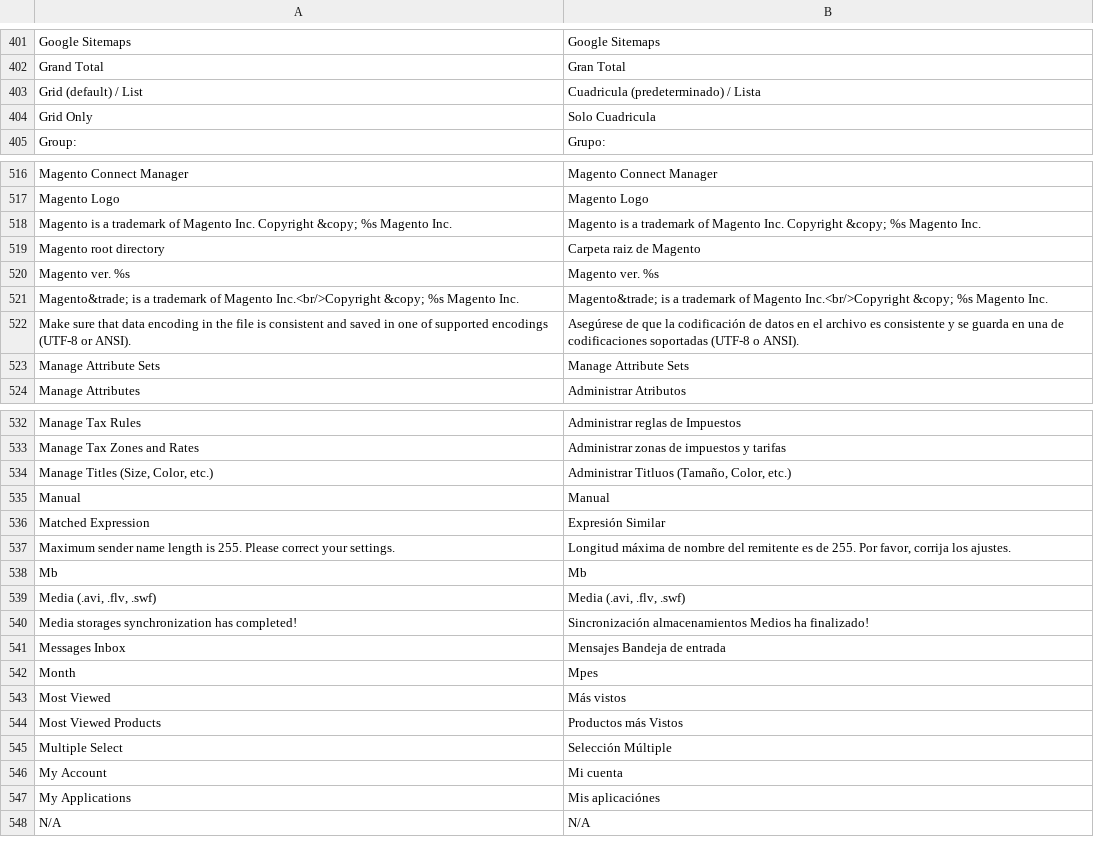
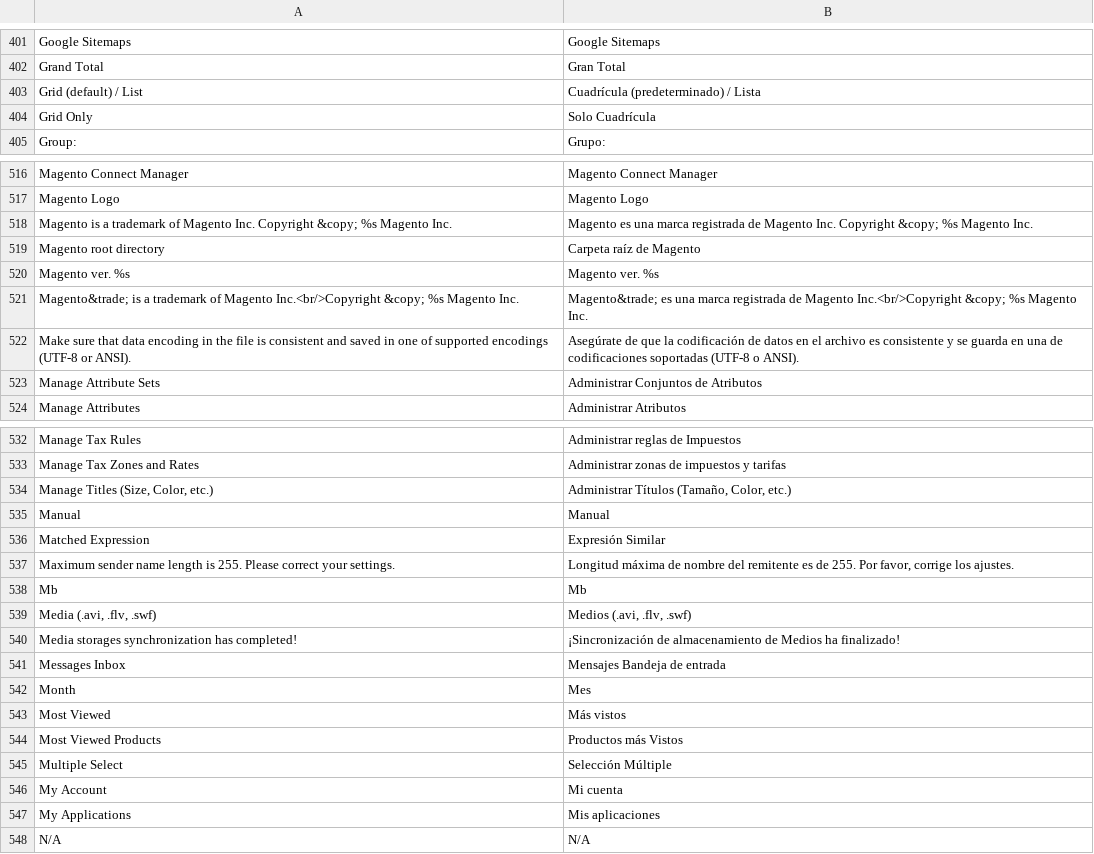
Before and after one commit to vende/Traduccion-Magento-Espanol, a CSV file: app/locale/es_MX/Mage_Adminhtml.csv, drawn as a sheet; only a part is shown, gaps mark what is left out; the diff covers the shown part only; the diff names each change by its address in the sheet, - before the commit and + after, or states it on an @@ line.

```diff
--- a/app/locale/es_MX/Mage_Adminhtml.csv
+++ b/app/locale/es_MX/Mage_Adminhtml.csv
-B403: Cuadricula (predeterminado) / Lista
+B403: Cuadrícula (predeterminado) / Lista
-B404: Solo Cuadricula
+B404: Solo Cuadrícula
-B518: Magento is a trademark of Magento Inc.…
+B518: Magento es una marca registrada de Magento Inc.…
-B519: Carpeta raiz de Magento
+B519: Carpeta raíz de Magento
-B521: Magento&trade; is a trademark of Magento Inc.<br/>Copyright…
+B521: Magento&trade; es una marca registrada de Magento Inc.<br/>Copyright…
-B522: Asegúrese de que…
+B522: Asegúrate de que…
-B523: Manage Attribute Sets
+B523: Administrar Conjuntos de Atributos
-B534: Administrar Titluos (Tamaño, Color, etc.)
+B534: Administrar Títulos (Tamaño, Color, etc.)
-B537: …Por favor, corrija los ajustes.
+B537: …Por favor, corrige los ajustes.
-B539: Media (.avi, .flv, .swf)
+B539: Medios (.avi, .flv, .swf)
-B540: Sincronización almacenamientos Medios ha…
+B540: ¡Sincronización de almacenamiento de Medios ha…
-B542: Mpes
+B542: Mes
-B547: Mis aplicaciónes
+B547: Mis aplicaciones
```
Also changed, not shown: 73 edited cells elsewhere in this file.
